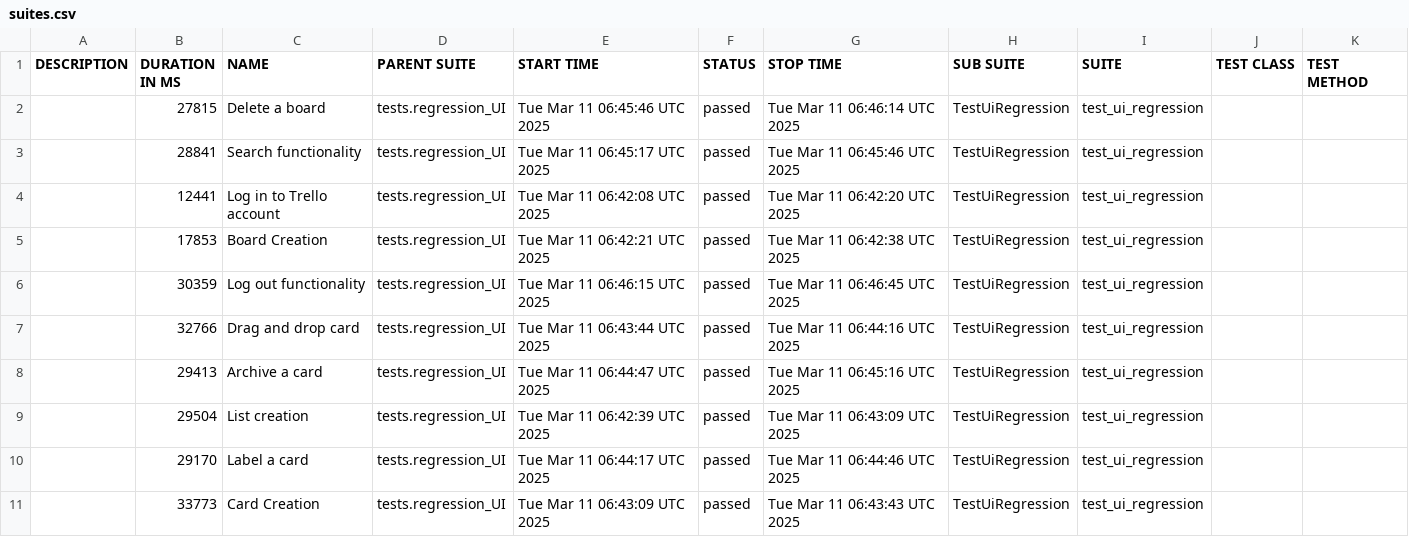
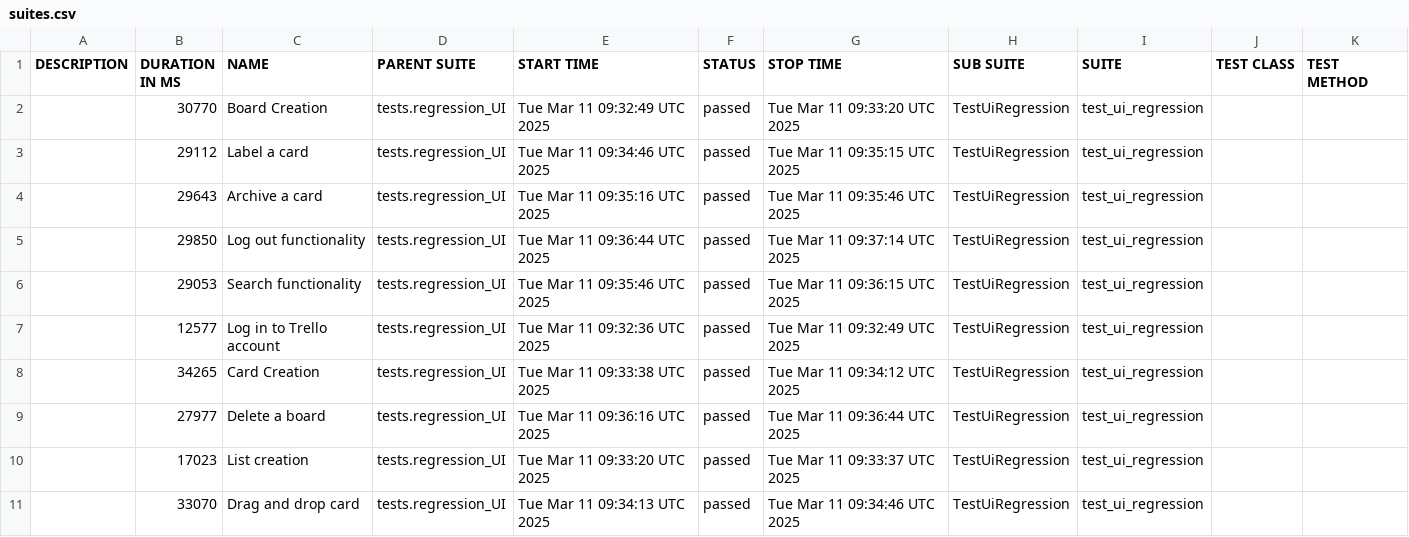
Before and after one commit to vkqapro/pythonPlaywright, a CSV file: data/suites.csv, drawn as a sheet.

```diff
--- a/data/suites.csv
+++ b/data/suites.csv
@@ -1,11 +1,11 @@
 "DESCRIPTION","DURATION IN MS","NAME","PARENT SUITE","START TIME","STATUS","STOP TIME","SUB SUITE","SUITE","TEST CLASS","TEST METHOD"
-"","27815","Delete a board","tests.regression_UI","Tue Mar 11 06:45:46 UTC 2025","passed","Tue Mar 11 06:46:14 UTC 2025","TestUiRegression","test_ui_regression","",""
-"","28841","Search functionality","tests.regression_UI","Tue Mar 11 06:45:17 UTC 2025","passed","Tue Mar 11 06:45:46 UTC 2025","TestUiRegression","test_ui_regression","",""
-"","12441","Log in to Trello account","tests.regression_UI","Tue Mar 11 06:42:08 UTC 2025","passed","Tue Mar 11 06:42:20 UTC 2025","TestUiRegression","test_ui_regression","",""
-"","17853","Board Creation","tests.regression_UI","Tue Mar 11 06:42:21 UTC 2025","passed","Tue Mar 11 06:42:38 UTC 2025","TestUiRegression","test_ui_regression","",""
-"","30359","Log out functionality","tests.regression_UI","Tue Mar 11 06:46:15 UTC 2025","passed","Tue Mar 11 06:46:45 UTC 2025","TestUiRegression","test_ui_regression","",""
-"","32766","Drag and drop card","tests.regression_UI","Tue Mar 11 06:43:44 UTC 2025","passed","Tue Mar 11 06:44:16 UTC 2025","TestUiRegression","test_ui_regression","",""
-"","29413","Archive a card","tests.regression_UI","Tue Mar 11 06:44:47 UTC 2025","passed","Tue Mar 11 06:45:16 UTC 2025","TestUiRegression","test_ui_regression","",""
-"","29504","List creation","tests.regression_UI","Tue Mar 11 06:42:39 UTC 2025","passed","Tue Mar 11 06:43:09 UTC 2025","TestUiRegression","test_ui_regression","",""
-"","29170","Label a card","tests.regression_UI","Tue Mar 11 06:44:17 UTC 2025","passed","Tue Mar 11 06:44:46 UTC 2025","TestUiRegression","test_ui_regression","",""
-"","33773","Card Creation","tests.regression_UI","Tue Mar 11 06:43:09 UTC 2025","passed","Tue Mar 11 06:43:43 UTC 2025","TestUiRegression","test_ui_regression","",""
+"","30770","Board Creation","tests.regression_UI","Tue Mar 11 09:32:49 UTC 2025","passed","Tue Mar 11 09:33:20 UTC 2025","TestUiRegression","test_ui_regression","",""
+"","29112","Label a card","tests.regression_UI","Tue Mar 11 09:34:46 UTC 2025","passed","Tue Mar 11 09:35:15 UTC 2025","TestUiRegression","test_ui_regression","",""
+"","29643","Archive a card","tests.regression_UI","Tue Mar 11 09:35:16 UTC 2025","passed","Tue Mar 11 09:35:46 UTC 2025","TestUiRegression","test_ui_regression","",""
+"","29850","Log out functionality","tests.regression_UI","Tue Mar 11 09:36:44 UTC 2025","passed","Tue Mar 11 09:37:14 UTC 2025","TestUiRegression","test_ui_regression","",""
+"","29053","Search functionality","tests.regression_UI","Tue Mar 11 09:35:46 UTC 2025","passed","Tue Mar 11 09:36:15 UTC 2025","TestUiRegression","test_ui_regression","",""
+"","12577","Log in to Trello account","tests.regression_UI","Tue Mar 11 09:32:36 UTC 2025","passed","Tue Mar 11 09:32:49 UTC 2025","TestUiRegression","test_ui_regression","",""
+"","34265","Card Creation","tests.regression_UI","Tue Mar 11 09:33:38 UTC 2025","passed","Tue Mar 11 09:34:12 UTC 2025","TestUiRegression","test_ui_regression","",""
+"","27977","Delete a board","tests.regression_UI","Tue Mar 11 09:36:16 UTC 2025","passed","Tue Mar 11 09:36:44 UTC 2025","TestUiRegression","test_ui_regression","",""
+"","17023","List creation","tests.regression_UI","Tue Mar 11 09:33:20 UTC 2025","passed","Tue Mar 11 09:33:37 UTC 2025","TestUiRegression","test_ui_regression","",""
+"","33070","Drag and drop card","tests.regression_UI","Tue Mar 11 09:34:13 UTC 2025","passed","Tue Mar 11 09:34:46 UTC 2025","TestUiRegression","test_ui_regression","",""
```
Also changed, not shown: 48 other files.
